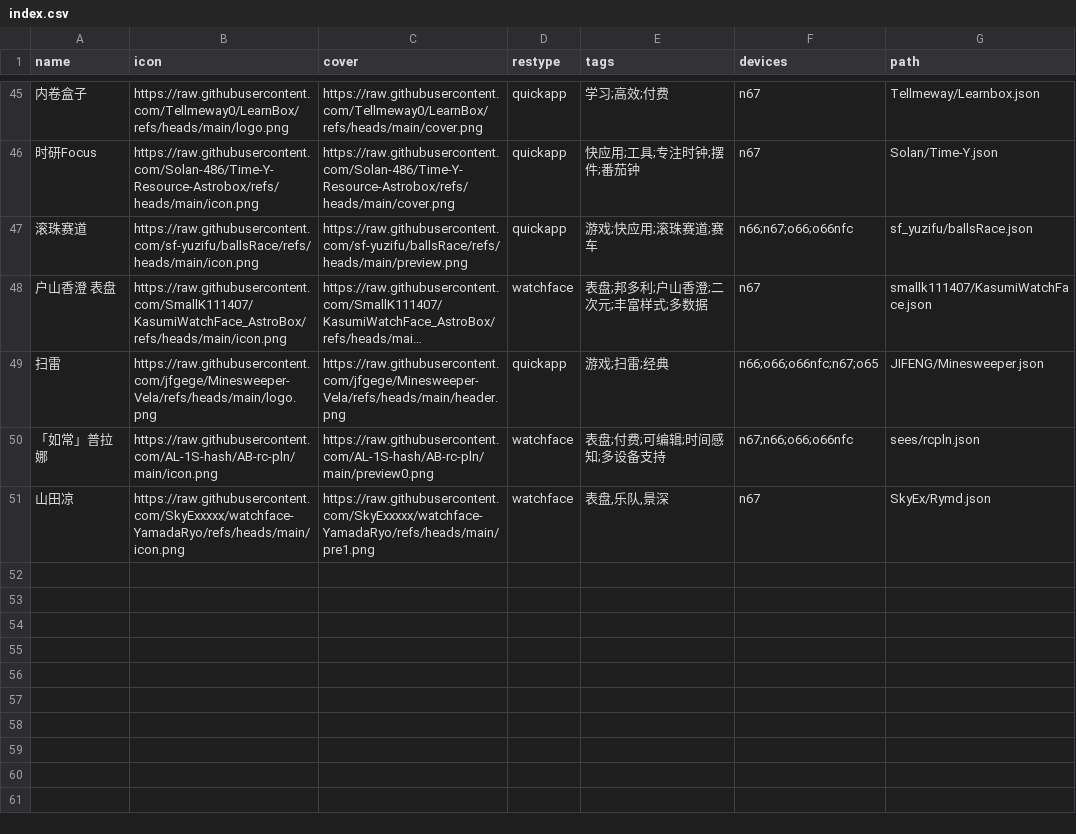
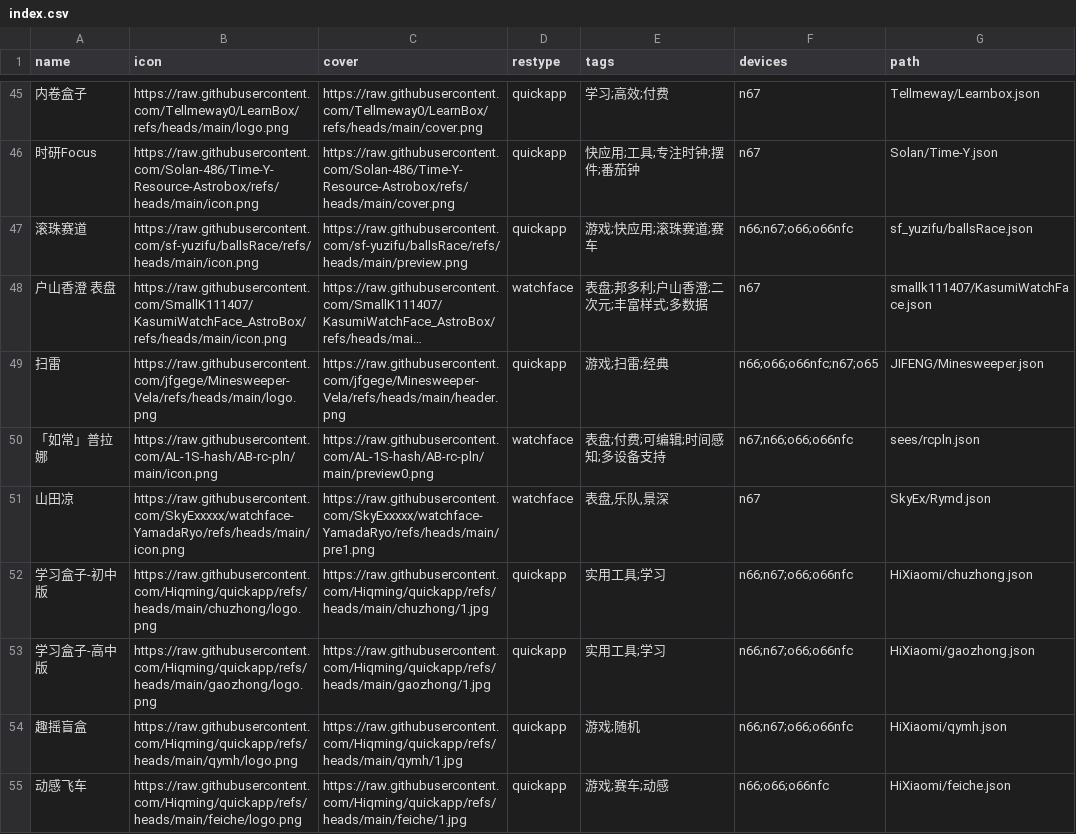
Before and after one commit to Ziyimiao5054/AstroBox-Repo, a CSV file: index.csv, drawn as a sheet; only a part is shown, gaps mark what is left out; long unchanged cells end in …; the diff names each change by its address in the sheet, - before the commit and + after, or states it on an @@ line.

Commit message:
新增HiXiaomi的四个资源

```diff
--- a/index.csv
+++ b/index.csv
+row 52: 学习盒子-初中版 | https://raw.githubusercontent.com/Hiqming/quickapp/refs/heads/main/chuzhong/logo.png | https://raw.githubusercontent.com/Hiqming/quickapp/refs/heads/main/chuzhong/1.jpg | quickapp | 实用工具;学习 | n66;n67;o66;o66nfc | HiXiaomi/chuzhong.json
+row 53: 学习盒子-高中版 | https://raw.githubusercontent.com/Hiqming/quickapp/refs/heads/main/gaozhong/logo.png | https://raw.githubusercontent.com/Hiqming/quickapp/refs/heads/main/gaozhong/1.jpg | quickapp | 实用工具;学习 | n66;n67;o66;o66nfc | HiXiaomi/gaozhong.json
+row 54: 趣摇盲盒 | https://raw.githubusercontent.com/Hiqming/quickapp/refs/heads/main/qymh/logo.png | https://raw.githubusercontent.com/Hiqming/quickapp/refs/heads/main/qymh/1.jpg | quickapp | 游戏;随机 | n66;n67;o66;o66nfc | HiXiaomi/qymh.json
+row 55: 动感飞车 | https://raw.githubusercontent.com/Hiqming/quickapp/refs/heads/main/feiche/logo.png | https://raw.githubusercontent.com/Hiqming/quickapp/refs/heads/main/feiche/1.jpg | quickapp | 游戏;赛车;动感 | n66;o66;o66nfc | HiXiaomi/feiche.json
```
Also changed, not shown: 4 other files.
